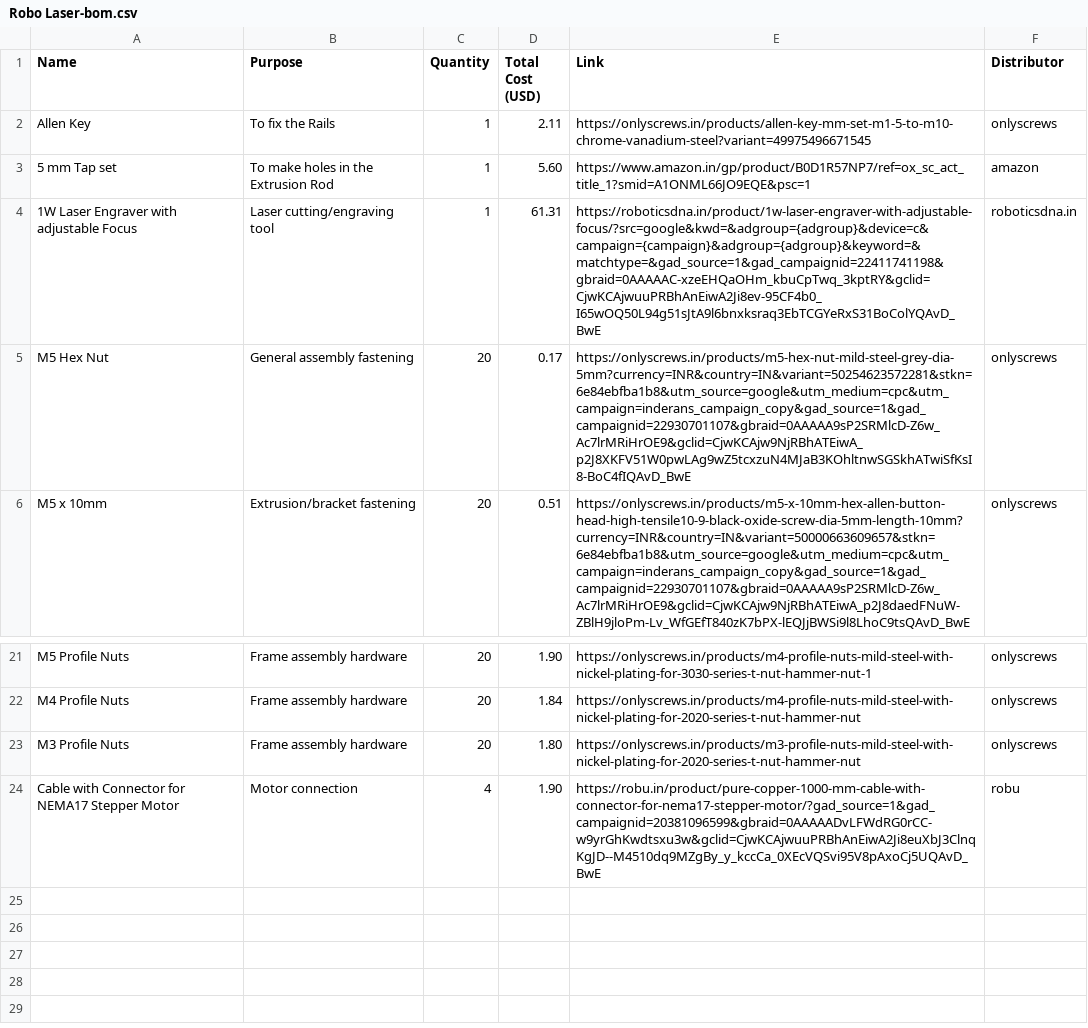
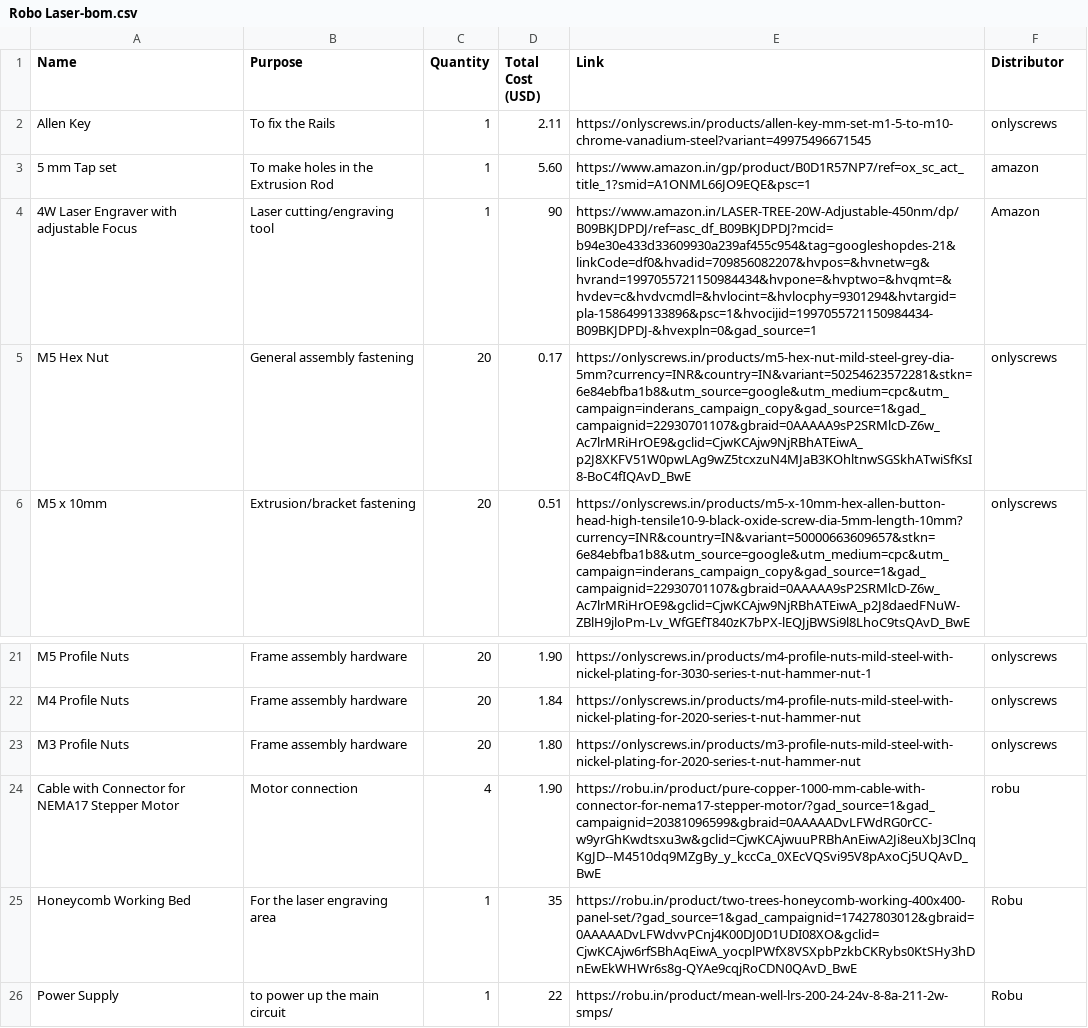
Before and after one commit to Sadrita404/Robo-Laser, a CSV file: Robo Laser-bom.csv, drawn as a sheet; only a part is shown, gaps mark what is left out.

Commit message:
Update Robo Laser-bom.csv

```diff
--- a/Robo Laser-bom.csv
+++ b/Robo Laser-bom.csv
@@ -3,3 +3,3 @@ Name,Purpose,Quantity,Total Cost (USD),Link,Distributor
 "5 mm Tap set","To make holes in the Extrusion Rod",1,5.60,"https://www.amazon.in/gp/product/B0D1R57NP7/ref=ox_sc_act_title_1?smid=A1ONML66JO9EQE&psc=1","amazon"
-"1W Laser Engraver with adjustable Focus","Laser cutting/engraving tool",1,61.31,"https://roboticsdna.in/product/1w-laser-engraver-with-adjustable-focus/?src=google&kwd=&adgroup={adgroup}&device=c&campaign={campaign}&adgroup={adgroup}&keyword=&matchtype=&gad_source=1&gad_campaignid=22411741198&gbraid=0AAAAAC-xzeEHQaOHm_kbuCpTwq_3kptRY&gclid=CjwKCAjwuuPRBhAnEiwA2Ji8ev-95CF4b0_I65wOQ50L94g51sJtA9l6bnxksraq3EbTCGYeRxS31BoColYQAvD_BwE","roboticsdna.in"
+"4W Laser Engraver with adjustable Focus","Laser cutting/engraving tool",1,90,"https://www.amazon.in/LASER-TREE-20W-Adjustable-450nm/dp/B09BKJDPDJ/ref=asc_df_B09BKJDPDJ?mcid=b94e30e433d33609930a239af455c954&tag=googleshopdes-21&linkCode=df0&hvadid=709856082207&hvpos=&hvnetw=g&hvrand=1997055721150984434&hvpone=&hvptwo=&hvqmt=&hvdev=c&hvdvcmdl=&hvlocint=&hvlocphy=9301294&hvtargid=pla-1586499133896&psc=1&hvocijid=1997055721150984434-B09BKJDPDJ-&hvexpln=0&gad_source=1","Amazon"
 "M5 Hex Nut","General assembly fastening",20,0.17,"https://onlyscrews.in/products/m5-hex-nut-mild-steel-grey-dia-5mm?currency=INR&country=IN&variant=50254623572281&stkn=6e84ebfba1b8&utm_source=google&utm_medium=cpc&utm_campaign=inderans_campaign_copy&gad_source=1&gad_campaignid=22930701107&gbraid=0AAAAA9sP2SRMlcD-Z6w_Ac7lrMRiHrOE9&gclid=CjwKCAjw9NjRBhATEiwA_p2J8XKFV51W0pwLAg9wZ5tcxzuN4MJaB3KOhltnwSGSkhATwiSfKsI8-BoC4fIQAvD_BwE","onlyscrews"
@@ -24 +24,3 @@ Name,Purpose,Quantity,Total Cost (USD),Link,Distributor
 "Cable with Connector for NEMA17 Stepper Motor","Motor connection",4,1.90,"https://robu.in/product/pure-copper-1000-mm-cable-with-connector-for-nema17-stepper-motor/?gad_source=1&gad_campaignid=20381096599&gbraid=0AAAAADvLFWdRG0rCC-w9yrGhKwdtsxu3w&gclid=CjwKCAjwuuPRBhAnEiwA2Ji8euXbJ3ClnqKgJD--M4510dq9MZgBy_y_kccCa_0XEcVQSvi95V8pAxoCj5UQAvD_BwE","robu"
+"Honeycomb Working Bed","For the laser engraving area",1,35,"https://robu.in/product/two-trees-honeycomb-working-400x400-panel-set/?gad_source=1&gad_campaignid=17427803012&gbraid=0AAAAADvLFWdvvPCnj4K00DJ0D1UDI08XO&gclid=CjwKCAjw6rfSBhAqEiwA_yocplPWfX8VSXpbPzkbCKRybs0KtSHy3hDnEwEkWHWr6s8g-QYAe9cqjRoCDN0QAvD_BwE","Robu"
+"Power Supply","to power up the main circuit",1,22,"https://robu.in/product/mean-well-lrs-200-24-24v-8-8a-211-2w-smps/","Robu"
```
